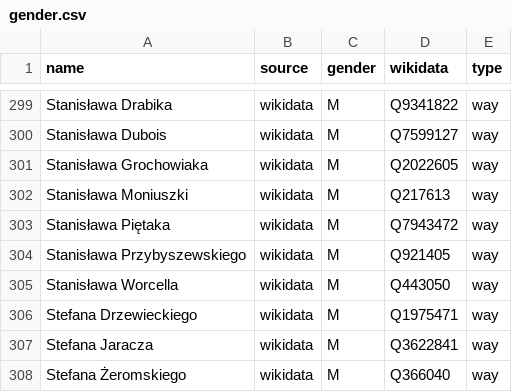
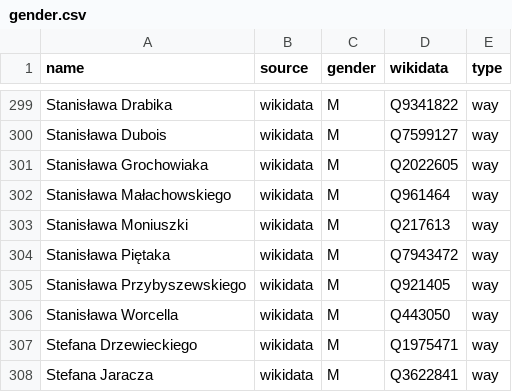
Before and after one commit to EqualStreetNames/equalstreetnames-wroclaw, a CSV file: data/gender.csv, drawn as a sheet; only a part is shown, gaps mark what is left out; the shorter side is filled out with more unchanged rows; the diff names each change by its address in the sheet, - before the commit and + after, or states it on an @@ line.

```diff
--- a/data/gender.csv
+++ b/data/gender.csv
+row 302: Stanisława Małachowskiego | wikidata | M | Q961464 | way
```
Also changed, not shown: data/other.csv, 2 other files.
